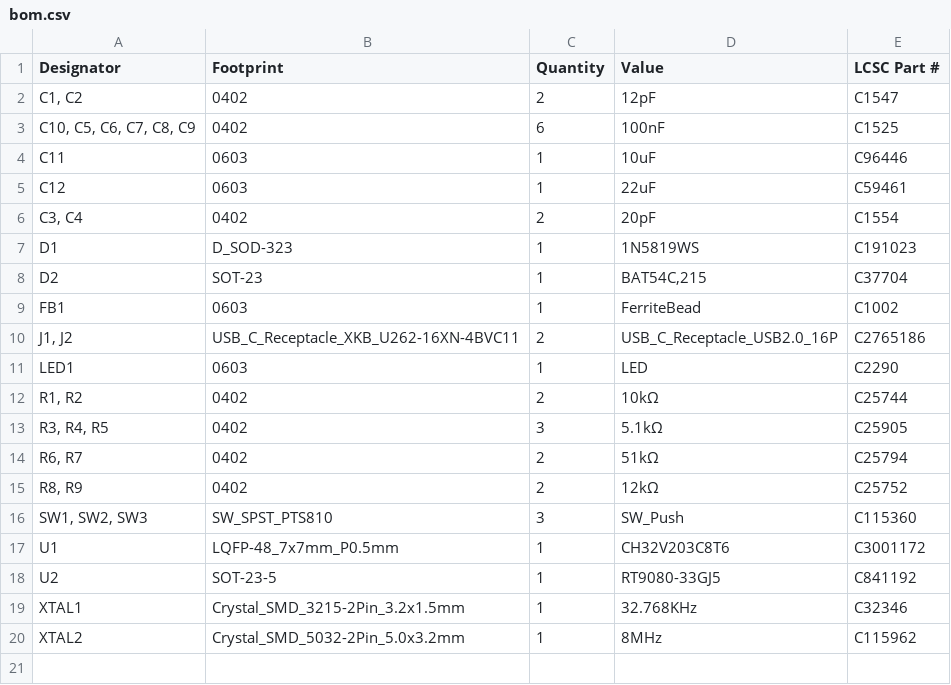
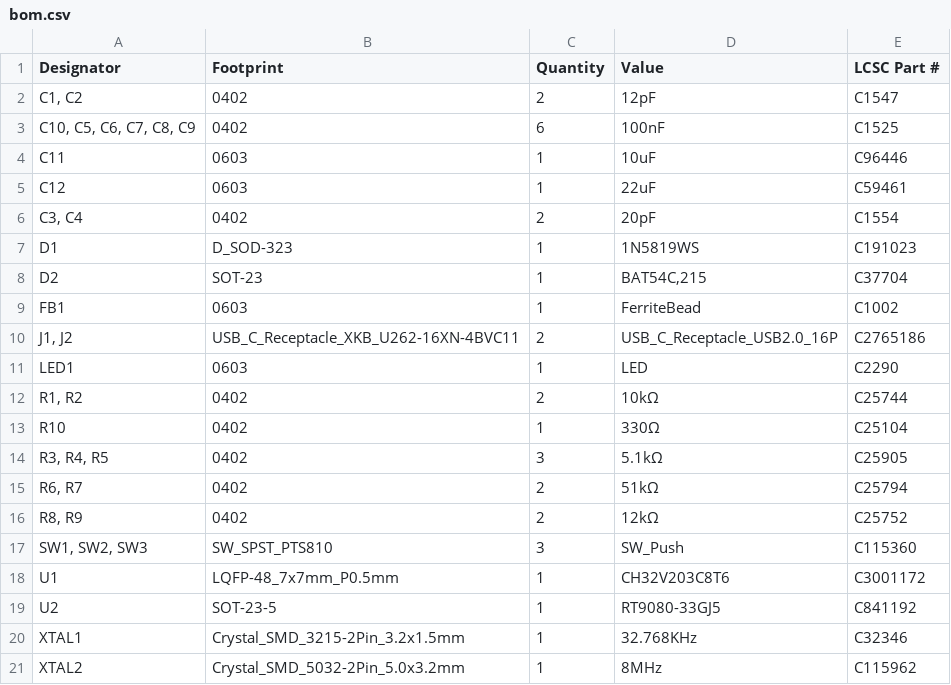
Before and after one commit to 21km43/CH32V203-DevBoard, a CSV file: production/bom.csv, drawn as a sheet.

```diff
--- a/production/bom.csv
+++ b/production/bom.csv
@@ -12,2 +12,3 @@ LED1,0603,1,LED,C2290
 "R1, R2",0402,2,10kΩ,C25744
+R10,0402,1,330Ω,C25104
 "R3, R4, R5",0402,3,5.1kΩ,C25905
```
Also changed, not shown: production/designators.csv, production/positions.csv, 7 other files.
